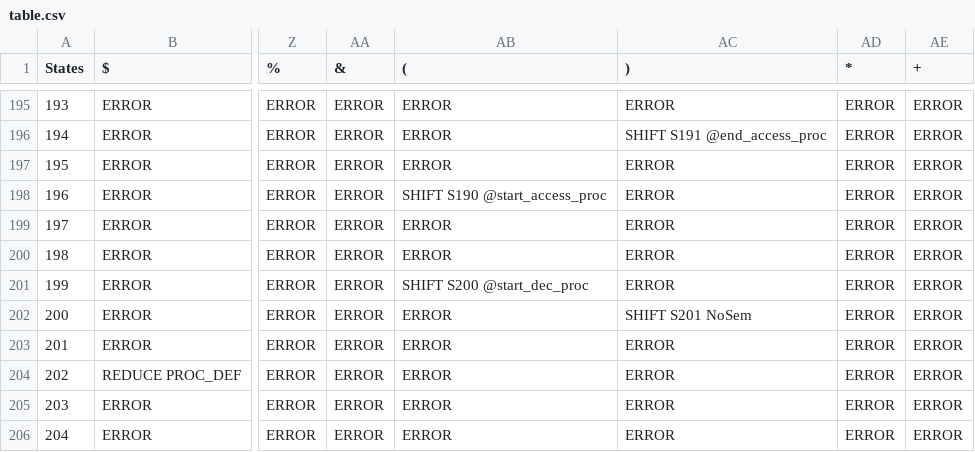
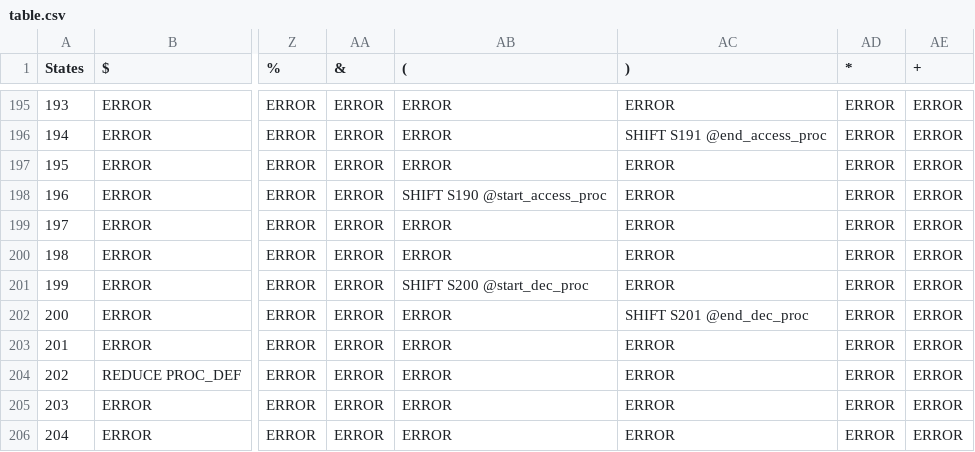
Before and after one commit to hamidreza004/pacal-compiler, a CSV file: table.csv, drawn as a sheet; only a part is shown, gaps mark what is left out; the diff names each change by its address in the sheet, - before the commit and + after, or states it on an @@ line.

```diff
--- a/table.csv
+++ b/table.csv
-AC202 ()): SHIFT S201 NoSem
+AC202 ()): SHIFT S201 @end_dec_proc
```
Also changed, not shown: 3 other files.
